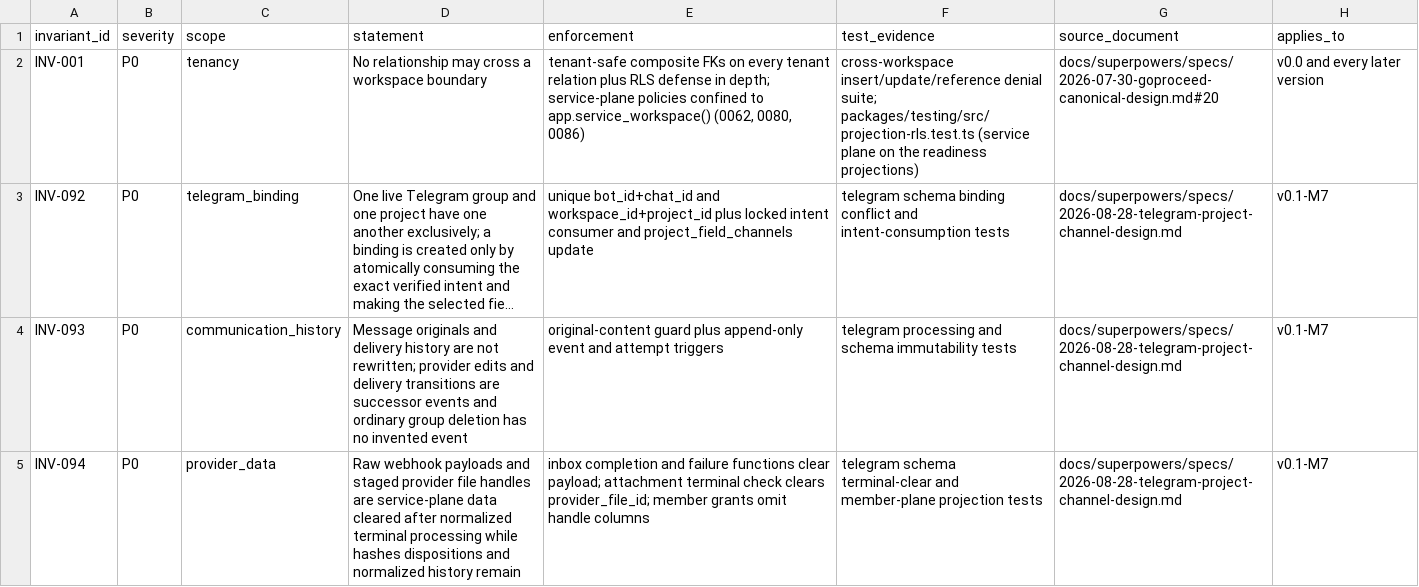
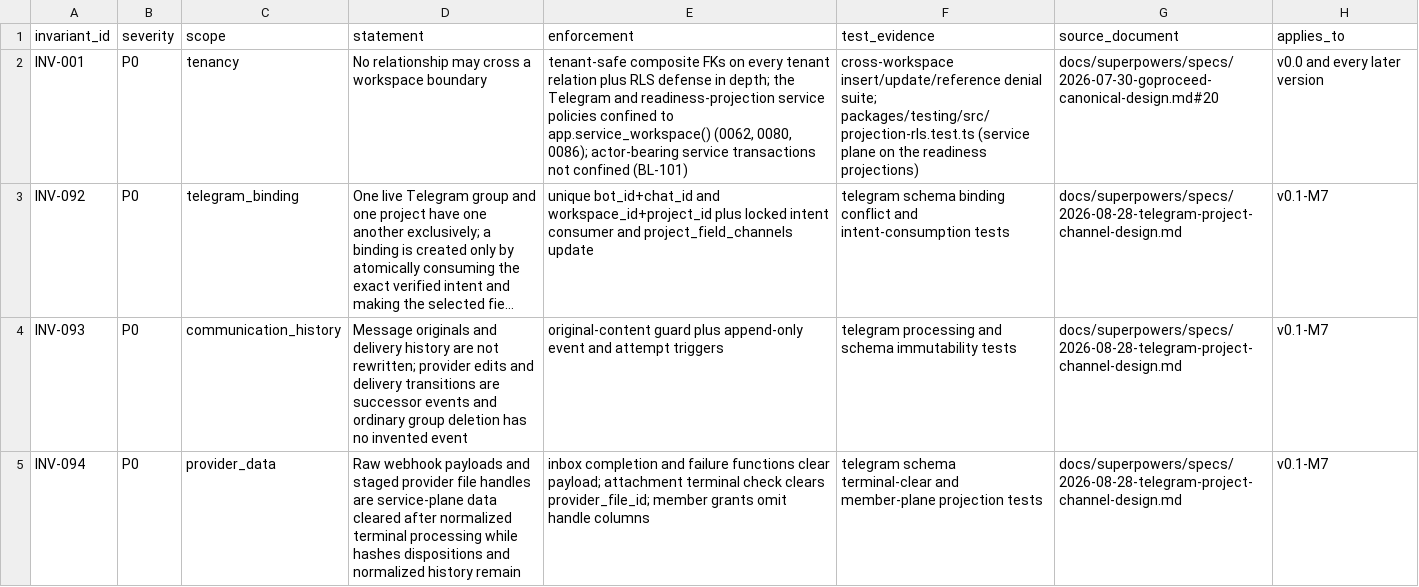
Before and after one commit to akisly/go-proceed, a CSV file: technical/database/invariant-catalog.csv, drawn as a sheet; only a part is shown; long unchanged cells end in …; the diff names each change by its address in the sheet, - before the commit and + after, or states it on an @@ line.

```diff
--- a/technical/database/invariant-catalog.csv
+++ b/technical/database/invariant-catalog.csv
-E2 (enforcement): …in depth; service-plane policies confined to app.service_workspace() (0062, 0080, 0086)
+E2 (enforcement): …in depth; the Telegram and readiness-projection service policies confined to app.service_workspace() (0062, 0080, 0086); actor-bearing service transactions not confined (BL-101)
```
Also changed, not shown: 5 other files.
